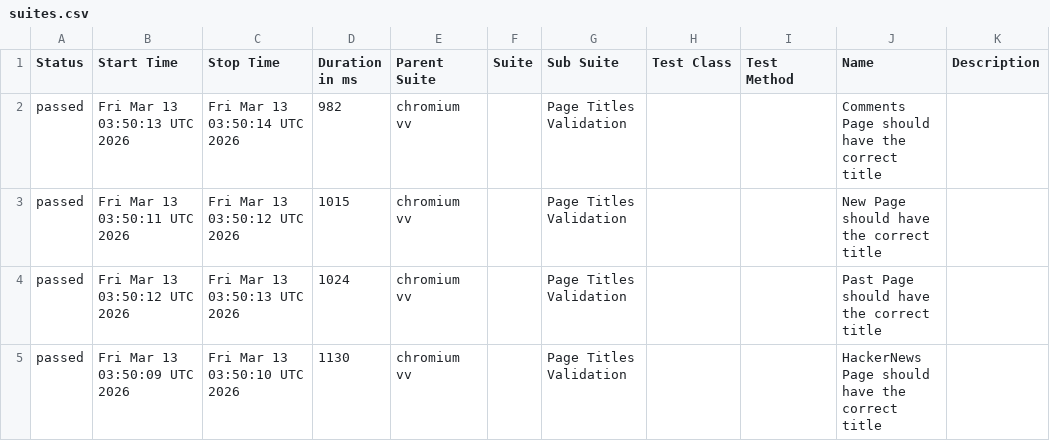
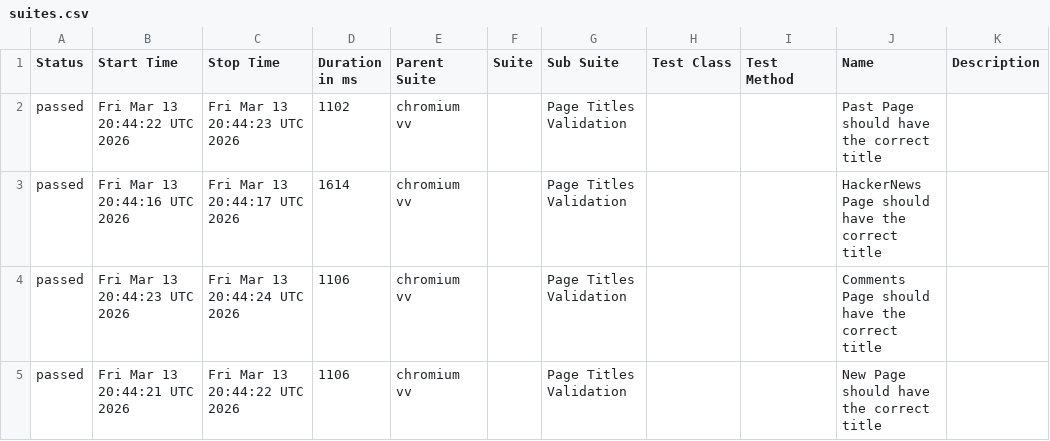
Before and after one commit to LaysanNova/Weather-App-Testing, a CSV file: data/suites.csv, drawn as a sheet.

```diff
--- a/data/suites.csv
+++ b/data/suites.csv
@@ -1,5 +1,5 @@
 "Status","Start Time","Stop Time","Duration in ms","Parent Suite","Suite","Sub Suite","Test Class","Test Method","Name","Description"
-"passed","Fri Mar 13 03:50:13 UTC 2026","Fri Mar 13 03:50:14 UTC 2026","982","chromium vv","","Page Titles Validation","","","Comments Page should have the correct title",""
-"passed","Fri Mar 13 03:50:11 UTC 2026","Fri Mar 13 03:50:12 UTC 2026","1015","chromium vv","","Page Titles Validation","","","New Page should have the correct title",""
-"passed","Fri Mar 13 03:50:12 UTC 2026","Fri Mar 13 03:50:13 UTC 2026","1024","chromium vv","","Page Titles Validation","","","Past Page should have the correct title",""
-"passed","Fri Mar 13 03:50:09 UTC 2026","Fri Mar 13 03:50:10 UTC 2026","1130","chromium vv","","Page Titles Validation","","","HackerNews Page should have the correct title",""
+"passed","Fri Mar 13 20:44:22 UTC 2026","Fri Mar 13 20:44:23 UTC 2026","1102","chromium vv","","Page Titles Validation","","","Past Page should have the correct title",""
+"passed","Fri Mar 13 20:44:16 UTC 2026","Fri Mar 13 20:44:17 UTC 2026","1614","chromium vv","","Page Titles Validation","","","HackerNews Page should have the correct title",""
+"passed","Fri Mar 13 20:44:23 UTC 2026","Fri Mar 13 20:44:24 UTC 2026","1106","chromium vv","","Page Titles Validation","","","Comments Page should have the correct title",""
+"passed","Fri Mar 13 20:44:21 UTC 2026","Fri Mar 13 20:44:22 UTC 2026","1106","chromium vv","","Page Titles Validation","","","New Page should have the correct title",""
```
Also changed, not shown: 30 other files.
